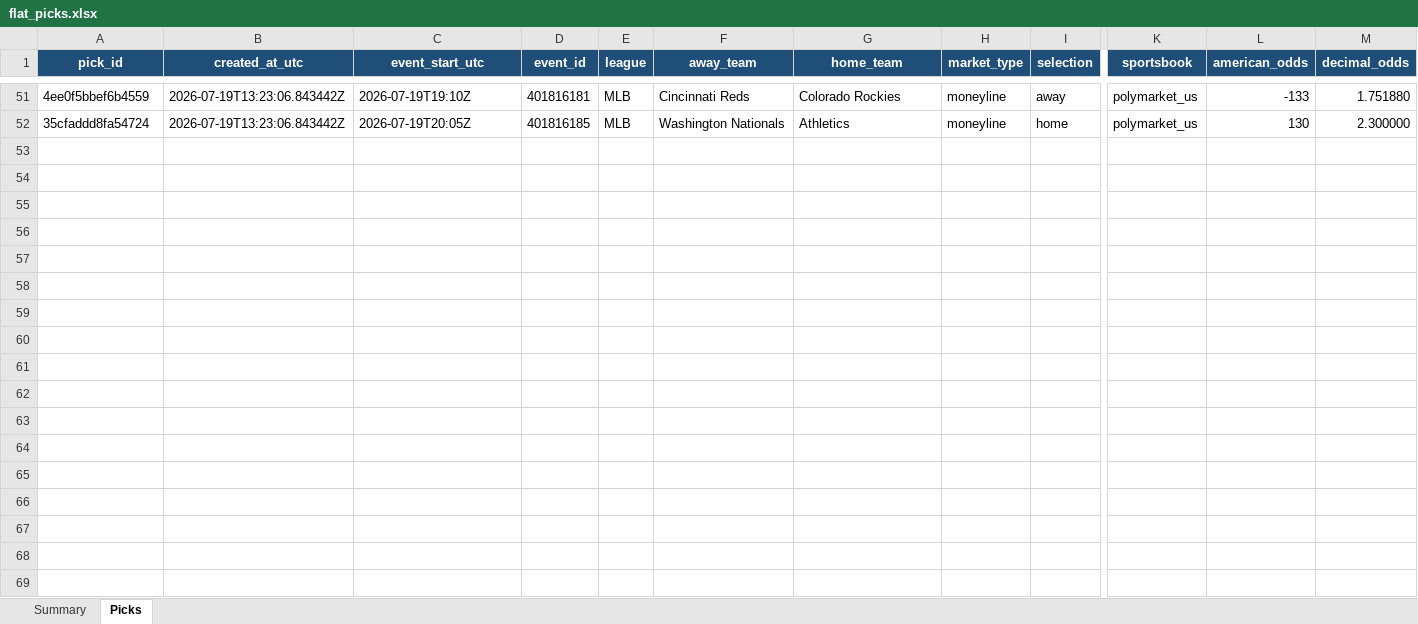
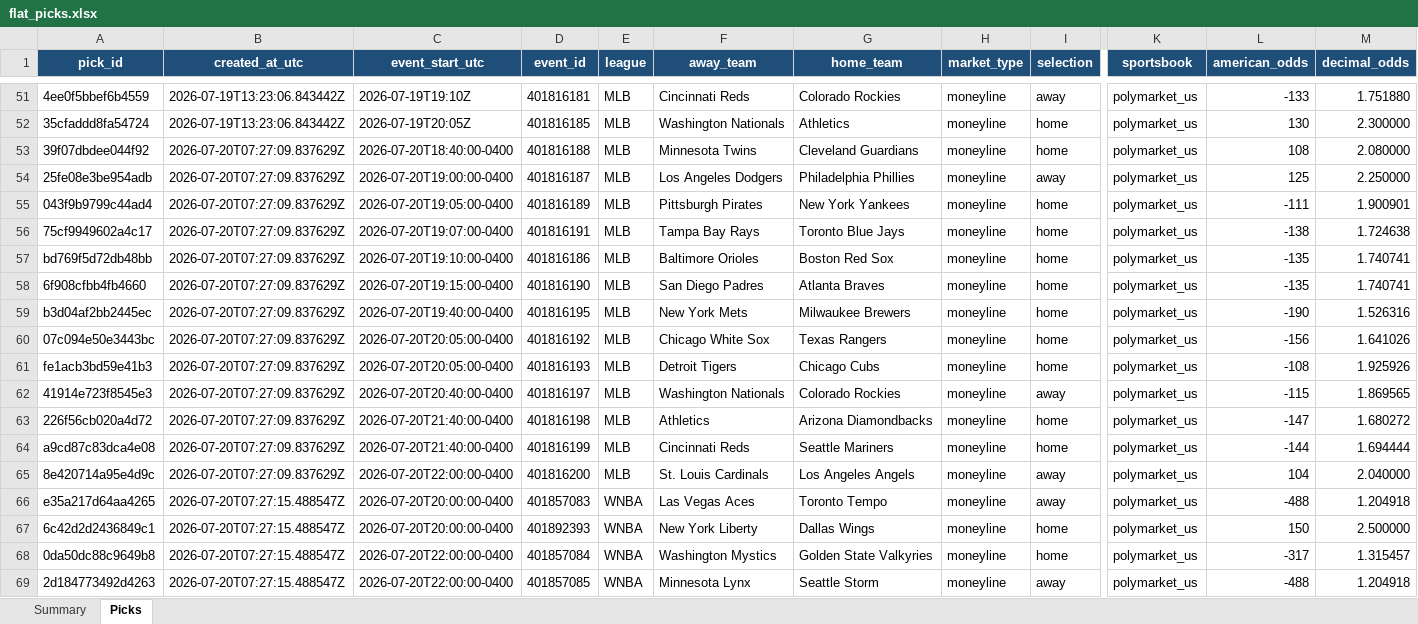
Before and after one commit to Vc9002/model-prediction, an Excel workbook: data/flat_picks.xlsx, sheet Picks, drawn as a sheet; only a part is shown, gaps mark what is left out; values as stored, in another font and other column widths than the file's, no borders; table styles not drawn; rows hold the shown columns only; the diff covers the shown part only; the diff names each change by its address in the sheet, - before the commit and + after, or states it on an @@ line.

```diff
--- a/data/flat_picks.xlsx (sheet Picks)
+++ b/data/flat_picks.xlsx (sheet Picks)
+row 53: 39f07dbdee044f92 | 2026-07-20T07:27:09.837629Z | 2026-07-20T18:40:00-0400 | 401816188 | MLB | Minnesota Twins | Cleveland Guardians | moneyline | home | polymarket_us | 108 | 2.080000
+row 54: 25fe08e3be954adb | 2026-07-20T07:27:09.837629Z | 2026-07-20T19:00:00-0400 | 401816187 | MLB | Los Angeles Dodgers | Philadelphia Phillies | moneyline | away | polymarket_us | 125 | 2.250000
+row 55: 043f9b9799c44ad4 | 2026-07-20T07:27:09.837629Z | 2026-07-20T19:05:00-0400 | 401816189 | MLB | Pittsburgh Pirates | New York Yankees | moneyline | home | polymarket_us | -111 | 1.900901
+row 56: 75cf9949602a4c17 | 2026-07-20T07:27:09.837629Z | 2026-07-20T19:07:00-0400 | 401816191 | MLB | Tampa Bay Rays | Toronto Blue Jays | moneyline | home | polymarket_us | -138 | 1.724638
+row 57: bd769f5d72db48bb | 2026-07-20T07:27:09.837629Z | 2026-07-20T19:10:00-0400 | 401816186 | MLB | Baltimore Orioles | Boston Red Sox | moneyline | home | polymarket_us | -135 | 1.740741
+row 58: 6f908cfbb4fb4660 | 2026-07-20T07:27:09.837629Z | 2026-07-20T19:15:00-0400 | 401816190 | MLB | San Diego Padres | Atlanta Braves | moneyline | home | polymarket_us | -135 | 1.740741
+row 59: b3d04af2bb2445ec | 2026-07-20T07:27:09.837629Z | 2026-07-20T19:40:00-0400 | 401816195 | MLB | New York Mets | Milwaukee Brewers | moneyline | home | polymarket_us | -190 | 1.526316
+row 60: 07c094e50e3443bc | 2026-07-20T07:27:09.837629Z | 2026-07-20T20:05:00-0400 | 401816192 | MLB | Chicago White Sox | Texas Rangers | moneyline | home | polymarket_us | -156 | 1.641026
+row 61: fe1acb3bd59e41b3 | 2026-07-20T07:27:09.837629Z | 2026-07-20T20:05:00-0400 | 401816193 | MLB | Detroit Tigers | Chicago Cubs | moneyline | home | polymarket_us | -108 | 1.925926
+row 62: 41914e723f8545e3 | 2026-07-20T07:27:09.837629Z | 2026-07-20T20:40:00-0400 | 401816197 | MLB | Washington Nationals | Colorado Rockies | moneyline | away | polymarket_us | -115 | 1.869565
+row 63: 226f56cb020a4d72 | 2026-07-20T07:27:09.837629Z | 2026-07-20T21:40:00-0400 | 401816198 | MLB | Athletics | Arizona Diamondbacks | moneyline | home | polymarket_us | -147 | 1.680272
+row 64: a9cd87c83dca4e08 | 2026-07-20T07:27:09.837629Z | 2026-07-20T21:40:00-0400 | 401816199 | MLB | Cincinnati Reds | Seattle Mariners | moneyline | home | polymarket_us | -144 | 1.694444
+row 65: 8e420714a95e4d9c | 2026-07-20T07:27:09.837629Z | 2026-07-20T22:00:00-0400 | 401816200 | MLB | St. Louis Cardinals | Los Angeles Angels | moneyline | away | polymarket_us | 104 | 2.040000
+row 66: e35a217d64aa4265 | 2026-07-20T07:27:15.488547Z | 2026-07-20T20:00:00-0400 | 401857083 | WNBA | Las Vegas Aces | Toronto Tempo | moneyline | away | polymarket_us | -488 | 1.204918
+row 67: 6c42d2d2436849c1 | 2026-07-20T07:27:15.488547Z | 2026-07-20T20:00:00-0400 | 401892393 | WNBA | New York Liberty | Dallas Wings | moneyline | home | polymarket_us | 150 | 2.500000
+row 68: 0da50dc88c9649b8 | 2026-07-20T07:27:15.488547Z | 2026-07-20T22:00:00-0400 | 401857084 | WNBA | Washington Mystics | Golden State Valkyries | moneyline | home | polymarket_us | -317 | 1.315457
+row 69: 2d184773492d4263 | 2026-07-20T07:27:15.488547Z | 2026-07-20T22:00:00-0400 | 401857085 | WNBA | Minnesota Lynx | Seattle Storm | moneyline | away | polymarket_us | -488 | 1.204918
```
Also changed, not shown: 19 edited cells elsewhere in this sheet, sheet Summary, data/picks.xlsx, 12 other files.
